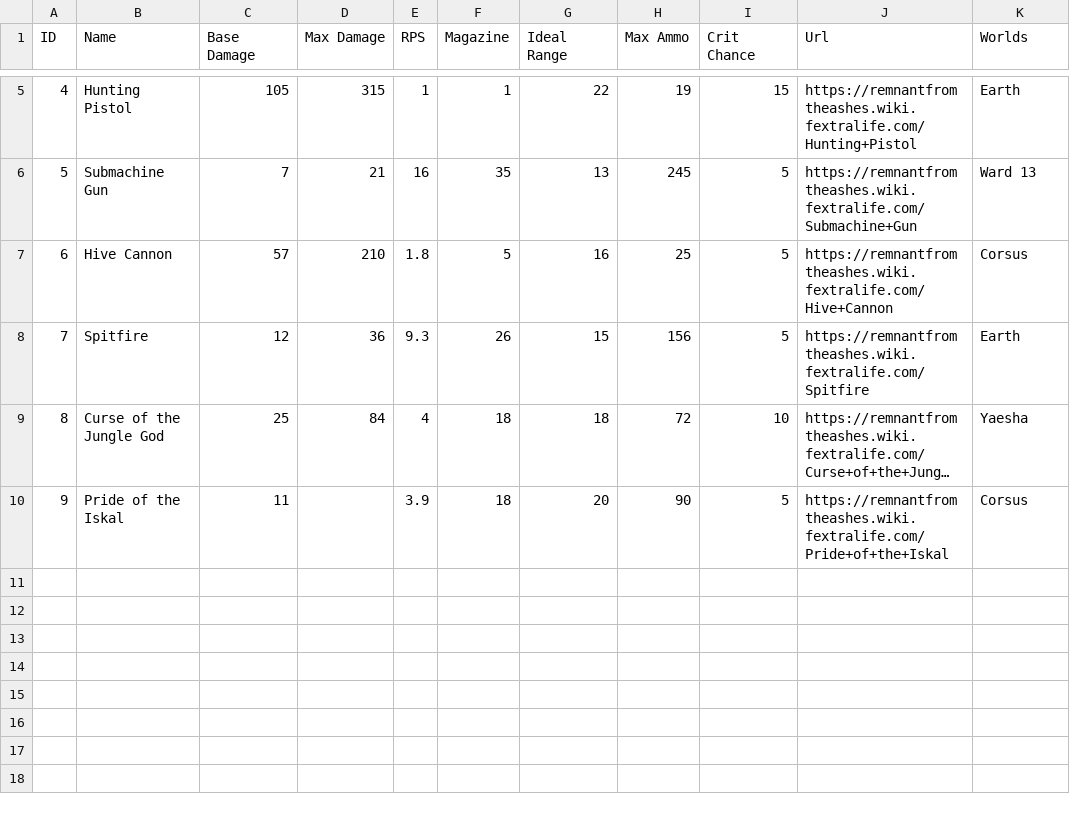
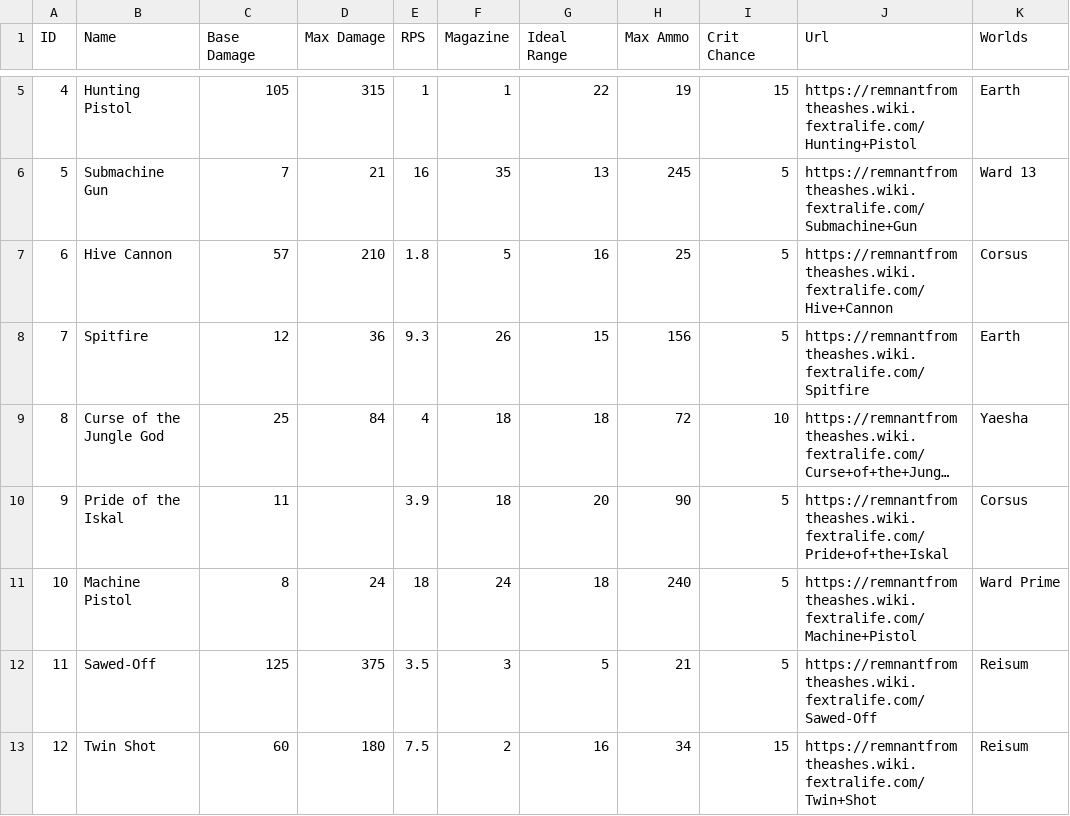
Before and after one commit to CoffeeAndCode/remnant-checklist, a CSV file: src/data/hand_guns.csv, drawn as a sheet; only a part is shown, gaps mark what is left out; long unchanged cells end in ….

```diff
--- a/src/data/hand_guns.csv
+++ b/src/data/hand_guns.csv
@@ -10 +10,4 @@ ID,Name,Base Damage,Max Damage,RPS,Magazine,Ideal Range,Max Ammo,Crit Chance,Url
 9,Pride of the Iskal,11,,3.9,18,20,90,5,https://remnantfromtheashes.wiki.fextralife.com/Pride+of+the+Iskal,Corsus
+10,Machine Pistol,8,24,18,24,18,240,5,https://remnantfromtheashes.wiki.fextralife.com/Machine+Pistol,Ward Prime
+11,Sawed-Off,125,375,3.5,3,5,21,5,https://remnantfromtheashes.wiki.fextralife.com/Sawed-Off,Reisum
+12,Twin Shot,60,180,7.5,2,16,34,15,https://remnantfromtheashes.wiki.fextralife.com/Twin+Shot,Reisum
```
Also changed, not shown: src/data/amulets.csv, src/data/melee_weapons.csv, 10 other files.
